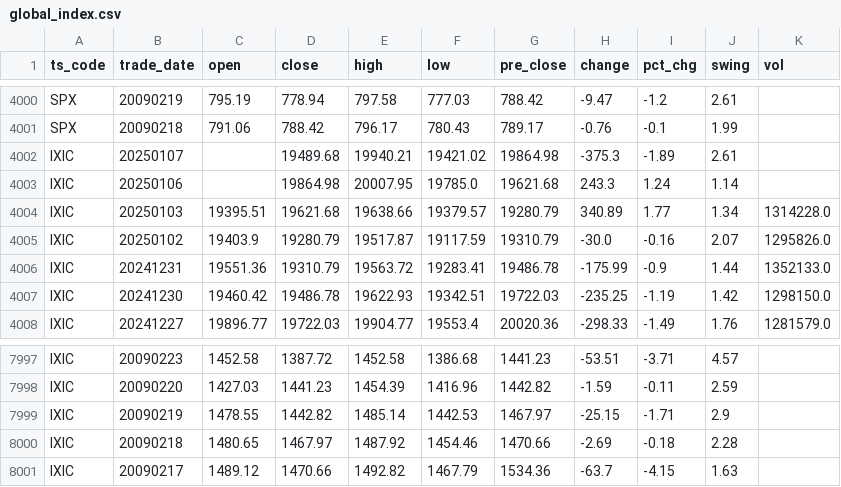
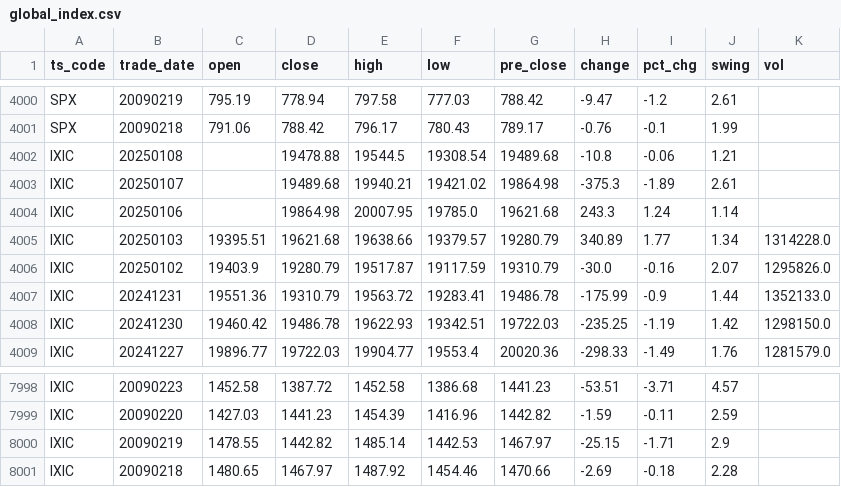
Before and after one commit to AFAN-LIFE/macropage, a CSV file: data/global_index.csv, drawn as a sheet; only a part is shown, gaps mark what is left out; removed rows and columns are numbered as before the commit, all else as after; the diff names each change by its address in the sheet, - before the commit and + after, or states it on an @@ line.

```diff
--- a/data/global_index.csv
+++ b/data/global_index.csv
+row 4002: IXIC | 20250108 |  | 19478.88 | 19544.5 | 19308.54 | 19489.68 | -10.8 | -0.06 | 1.21
-row 8001: IXIC | 20090217 | 1489.12 | 1470.66 | 1492.82 | 1467.79 | 1534.36 | -63.7 | -4.15 | 1.63
```
Also changed, not shown: data/stock_basic.csv, data/tf_continuous.csv, 2 other files.
